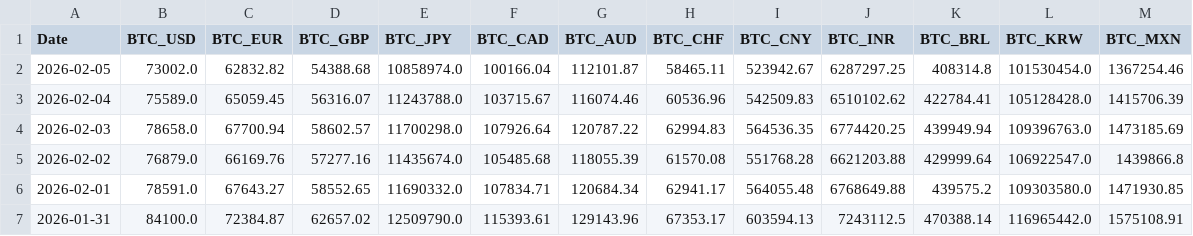
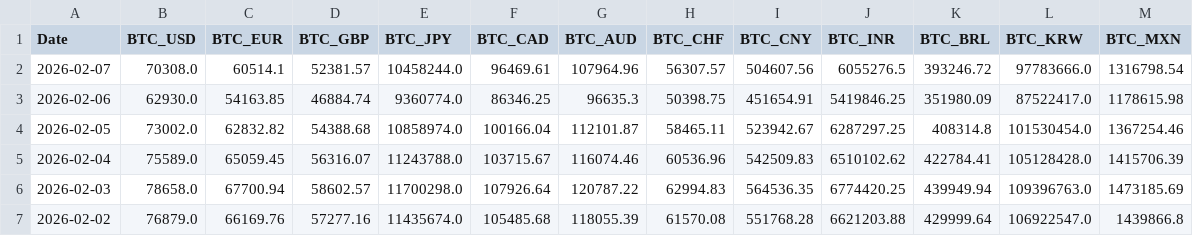
Before and after one commit to typedcypher/historical-bitcoin-prices, a CSV file: data/daily_bitcoin_prices.csv, drawn as a sheet; only a part is shown; the shorter side is filled out with more unchanged rows.

```diff
--- a/data/daily_bitcoin_prices.csv
+++ b/data/daily_bitcoin_prices.csv
@@ -1,2 +1,4 @@
 Date,BTC_USD,BTC_EUR,BTC_GBP,BTC_JPY,BTC_CAD,BTC_AUD,BTC_CHF,BTC_CNY,BTC_INR,BTC_BRL,BTC_KRW,BTC_MXN
+2026-02-07,70308.0,60514.1,52381.57,10458244.0,96469.61,107964.96,56307.57,504607.56,6055276.5,393246.72,97783666.0,1316798.54
+2026-02-06,62930.0,54163.85,46884.74,9360774.0,86346.25,96635.3,50398.75,451654.91,5419846.25,351980.09,87522417.0,1178615.98
 2026-02-05,73002.0,62832.82,54388.68,10858974.0,100166.04,112101.87,58465.11,523942.67,6287297.25,408314.8,101530454.0,1367254.46
```
